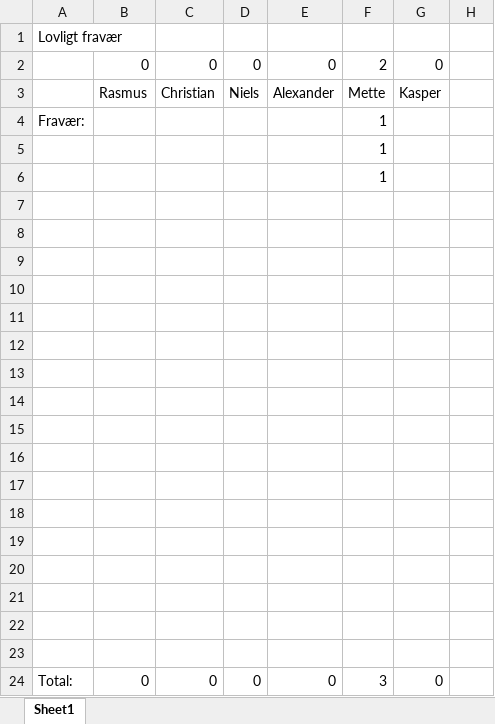
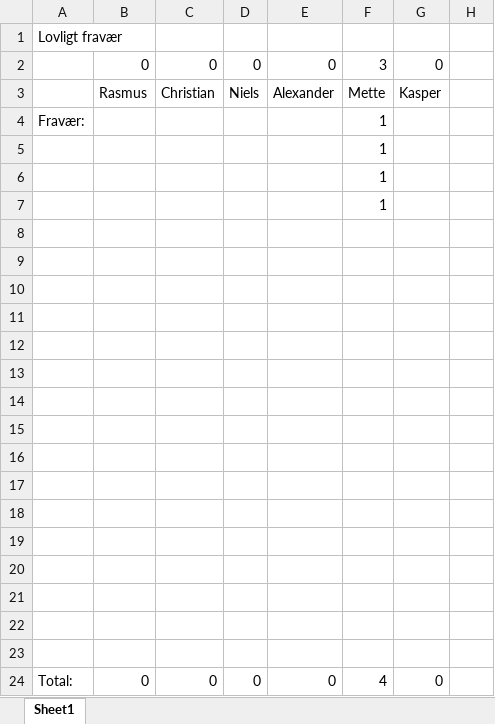
Before and after one commit to christianokeeffe/p4-sw407f13-aau-2013, an Excel workbook: Fravær.xlsx, sheet Sheet1, drawn as a sheet; only a part is shown; values as stored, in another font and other column widths than the file's, no borders; charts and pictures not drawn; the diff names each change by its address in the sheet, - before the commit and + after, or states it on an @@ line.

```diff
--- a/Fravær.xlsx (sheet Sheet1)
+++ b/Fravær.xlsx (sheet Sheet1)
-F2: 2
+F2: 3
-F7: (empty)
+F7: 1
-F24: 3
+F24: 4
```
Also changed, not shown: charts or pictures, 3 other files.
